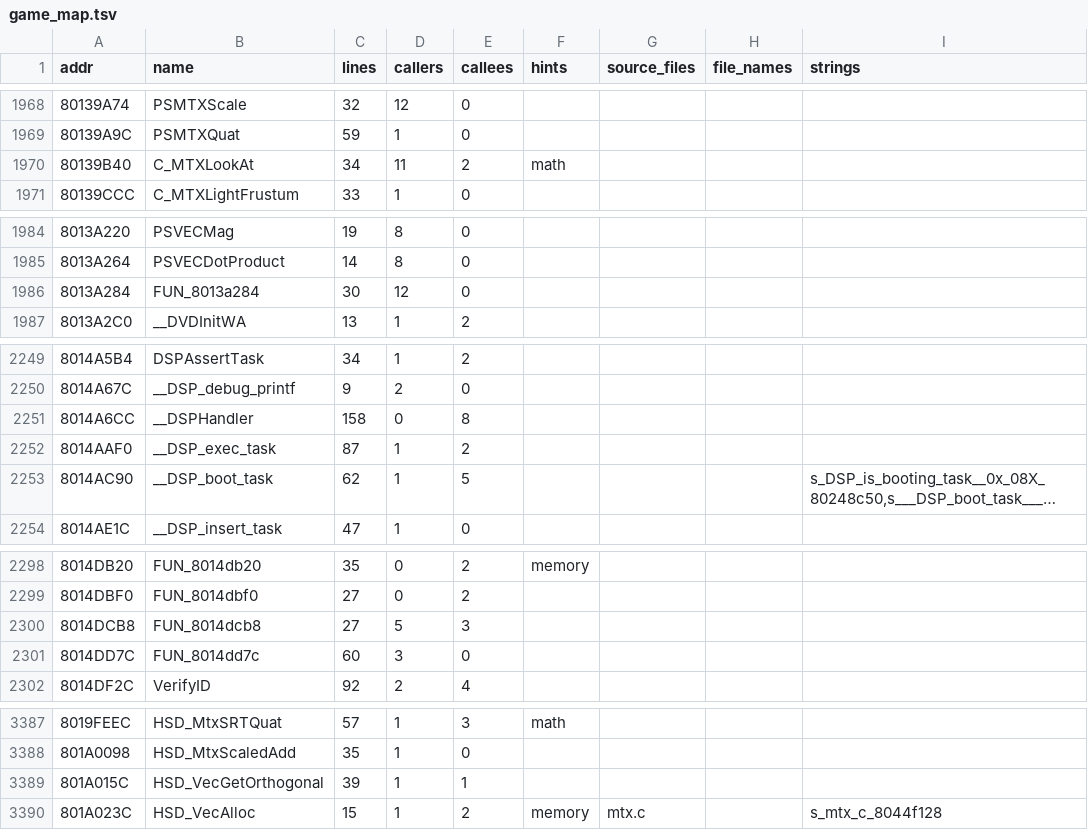
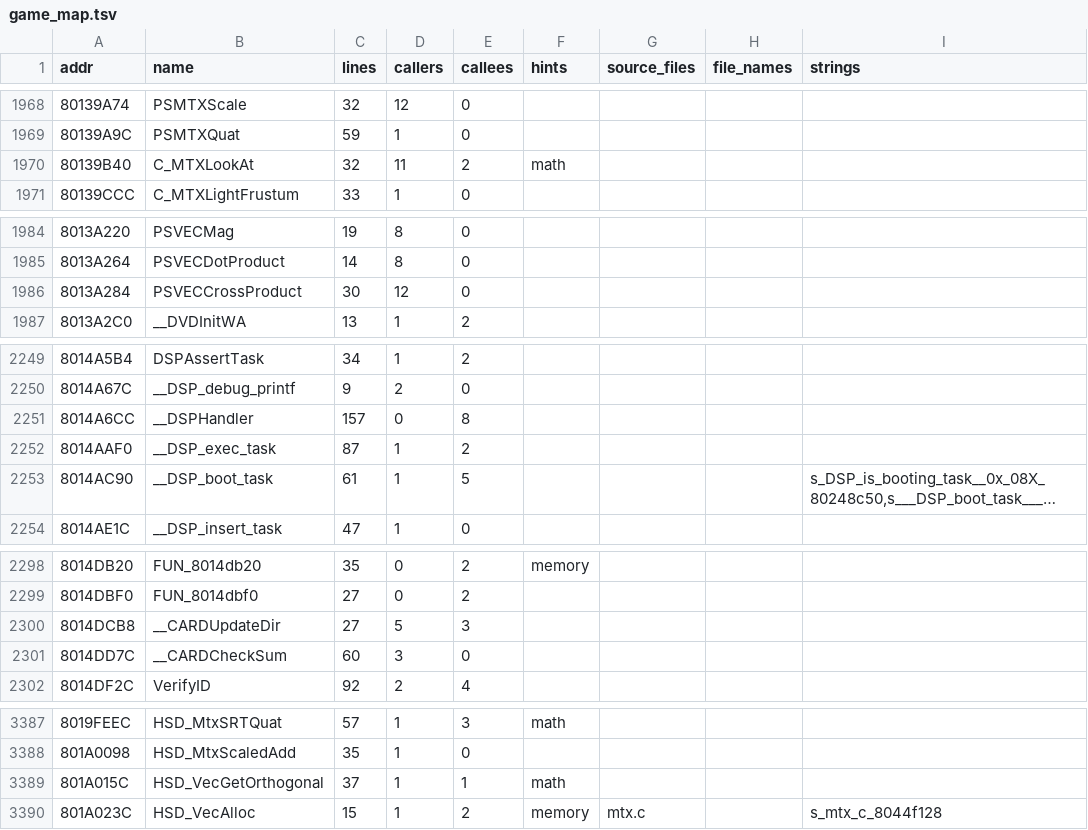
Before and after one commit to YourLocalDundee/custom-robo-decomp, a TSV file: symbols/game_map.tsv, drawn as a sheet; only a part is shown, gaps mark what is left out; long unchanged cells end in …; the diff covers the shown part only; the diff names each change by its address in the sheet, - before the commit and + after, or states it on an @@ line.

Commit message:
Phase 4 milestone 4 (1a): names from the matched C's call sites, 75 objects from C
New naming rule R7: a name that a 100%-matched C function calls / uses, at
an instruction where main.dol's own relocation points at the address.
tools/check_c_callsites.py (batch 9) re-derives every such name from the
compiled C objects and main.elf, checks every "// c-callsite" line of
symbols/symbols.txt and lists further derivable names in
decomp/reports/c_callsites_report.txt (added to checksums.ps1).

11 names added (each with call site, reference size and file order):
DSPCheckMailToDSP, PSVECCrossProduct, __CARDSync, __CARDGetFatBlock,
__CARDGetDirBlock, __CARDUpdateDir, __CARDCheckSum, __CARDGetFileNo,
hsdClass, __CARDBlock, __CARDDiskNone. __CARDGetDirBlock and
__CARDGetFileNo were layout / R3 names that the closer anchors dropped;
objects linked from C need them, so they are permanent lines now.

Linked from C (66 -> 75): mtx.c, CARDCreate, CARDDelete, CARDFormat,
CARDStat, CARDBlock, CARDDir, CARDCheck, CARDUnlock. CARDOpen, dsp_task
and object.c stay in CR_NOT_MATCHING with updated (data split) reasons.
main.dol retail, relocations OK, static shift PASS, run_all boot PASS,
all 33 checksums match. Code from C: 3.03% (was 2.06%).

```diff
--- a/symbols/game_map.tsv
+++ b/symbols/game_map.tsv
-C1970 (lines): 34
+C1970 (lines): 32
-B1986 (name): FUN_8013a284
+B1986 (name): PSVECCrossProduct
-C2251 (lines): 158
+C2251 (lines): 157
-C2253 (lines): 62
+C2253 (lines): 61
-B2300 (name): FUN_8014dcb8
+B2300 (name): __CARDUpdateDir
-B2301 (name): FUN_8014dd7c
+B2301 (name): __CARDCheckSum
-C3389 (lines): 39
+C3389 (lines): 37
-F3389 (hints): (empty)
+F3389 (hints): math
```
Also changed, not shown: 12 edited cells elsewhere in this file, 32 other files.
